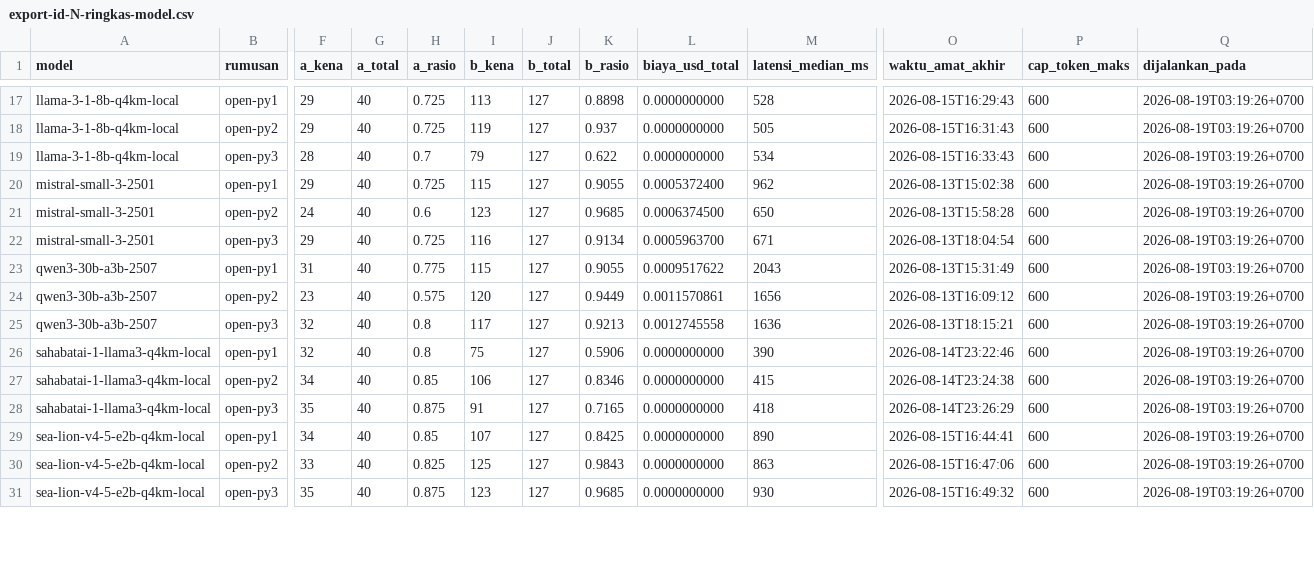
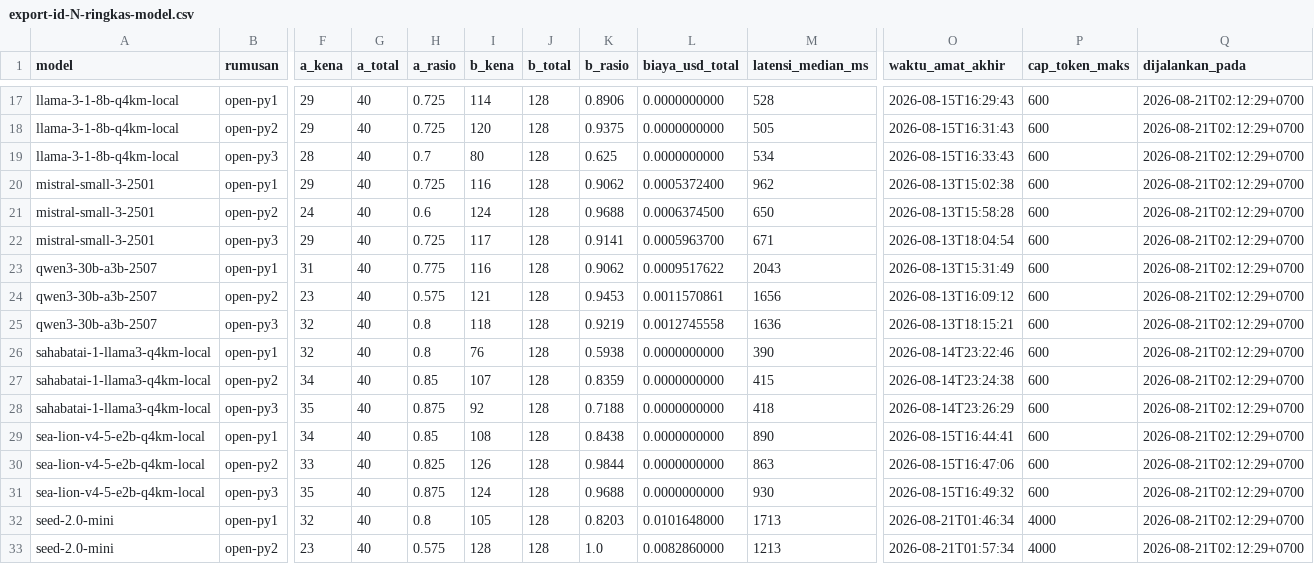
Before and after one commit to ibahasa/benchmark-nusantara, a CSV file: raw/indonesian-normalization-prompt-arms/export-id-N-ringkas-model.csv, drawn as a sheet; only a part is shown, gaps mark what is left out; rows hold the shown columns only; the diff covers the shown part only; the diff names each change by its address in the sheet, - before the commit and + after, or states it on an @@ line.

```diff
--- a/raw/indonesian-normalization-prompt-arms/export-id-N-ringkas-model.csv
+++ b/raw/indonesian-normalization-prompt-arms/export-id-N-ringkas-model.csv
-I17 (b_kena): 113
+I17 (b_kena): 114
-J17:J31 (b_total): 127
+J17:J31 (b_total): 128
-K17 (b_rasio): 0.8898
+K17 (b_rasio): 0.8906
-Q17:Q31 (dijalankan_pada): 2026-08-19T03:19:26+0700
+Q17:Q31 (dijalankan_pada): 2026-08-21T02:12:29+0700
-I18 (b_kena): 119
+I18 (b_kena): 120
-K18 (b_rasio): 0.937
+K18 (b_rasio): 0.9375
-I19 (b_kena): 79
+I19 (b_kena): 80
-K19 (b_rasio): 0.622
+K19 (b_rasio): 0.625
-I20 (b_kena): 115
+I20 (b_kena): 116
-K20 (b_rasio): 0.9055
+K20 (b_rasio): 0.9062
-I21 (b_kena): 123
+I21 (b_kena): 124
-K21 (b_rasio): 0.9685
+K21 (b_rasio): 0.9688
-I22 (b_kena): 116
+I22 (b_kena): 117
-K22 (b_rasio): 0.9134
+K22 (b_rasio): 0.9141
-I23 (b_kena): 115
+I23 (b_kena): 116
-K23 (b_rasio): 0.9055
+K23 (b_rasio): 0.9062
-I24 (b_kena): 120
+I24 (b_kena): 121
-K24 (b_rasio): 0.9449
+K24 (b_rasio): 0.9453
-I25 (b_kena): 117
+I25 (b_kena): 118
-K25 (b_rasio): 0.9213
+K25 (b_rasio): 0.9219
-I26 (b_kena): 75
+I26 (b_kena): 76
-K26 (b_rasio): 0.5906
+K26 (b_rasio): 0.5938
-I27 (b_kena): 106
+I27 (b_kena): 107
-K27 (b_rasio): 0.8346
+K27 (b_rasio): 0.8359
-I28 (b_kena): 91
+I28 (b_kena): 92
-K28 (b_rasio): 0.7165
+K28 (b_rasio): 0.7188
-I29 (b_kena): 107
+I29 (b_kena): 108
-K29 (b_rasio): 0.8425
+K29 (b_rasio): 0.8438
-I30 (b_kena): 125
+I30 (b_kena): 126
-K30 (b_rasio): 0.9843
+K30 (b_rasio): 0.9844
-I31 (b_kena): 123
+I31 (b_kena): 124
-K31 (b_rasio): 0.9685
+K31 (b_rasio): 0.9688
+row 32: seed-2.0-mini | open-py1 | 32 | 40 | 0.8 | 105 | 128 | 0.8203 | 0.0101648000 | 1713 | 2026-08-21T01:46:34 | 4000 | 2026-08-21T02:12:29+0700
+row 33: seed-2.0-mini | open-py2 | 23 | 40 | 0.575 | 128 | 128 | 1.0 | 0.0082860000 | 1213 | 2026-08-21T01:57:34 | 4000 | 2026-08-21T02:12:29+0700
```
Also changed, not shown: 1 added row and 72 edited cells elsewhere in this file, raw/benchmark-results/export-semua-hasil.csv, raw/indonesian-normalization-prompt-arms/export-id-N-rumusan.csv, 4 other files.
